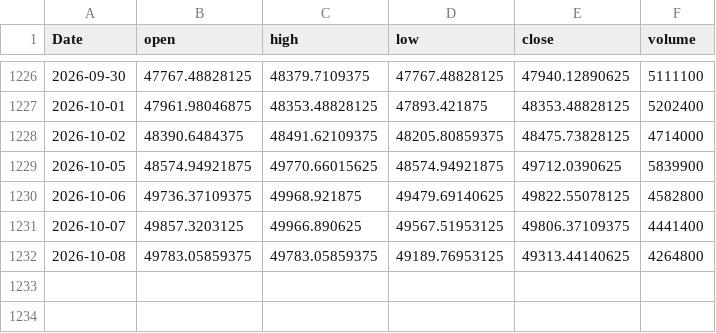
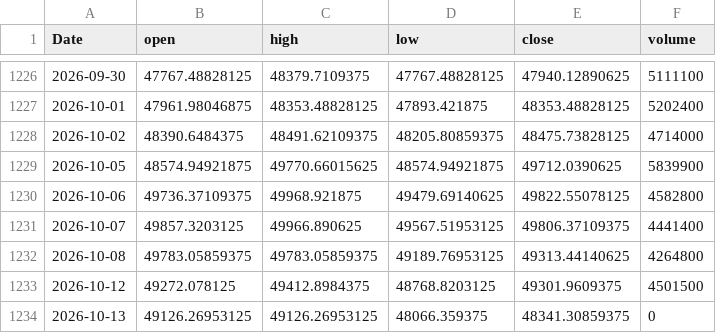
Before and after one commit to EthanShih/txf-feature-adaptive, a CSV file: data/twii_daily.csv, drawn as a sheet; only a part is shown, gaps mark what is left out; the diff names each change by its address in the sheet, - before the commit and + after, or states it on an @@ line.

```diff
--- a/data/twii_daily.csv
+++ b/data/twii_daily.csv
+row 1233: 2026-10-12 | 49272.078125 | 49412.8984375 | 48768.8203125 | 49301.9609375 | 4501500
+row 1234: 2026-10-13 | 49126.26953125 | 49126.26953125 | 48066.359375 | 48341.30859375 | 0
```
Also changed, not shown: 1 other file.
